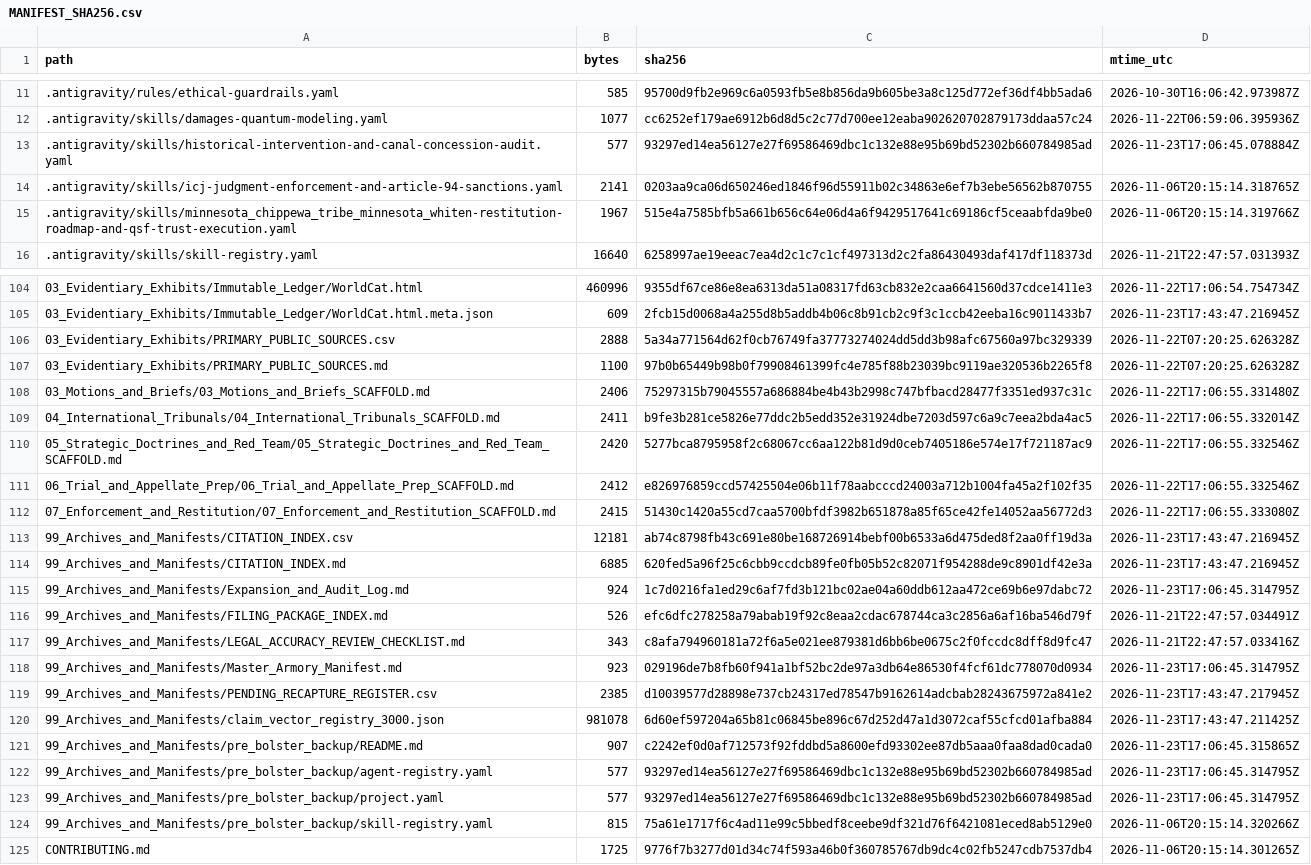
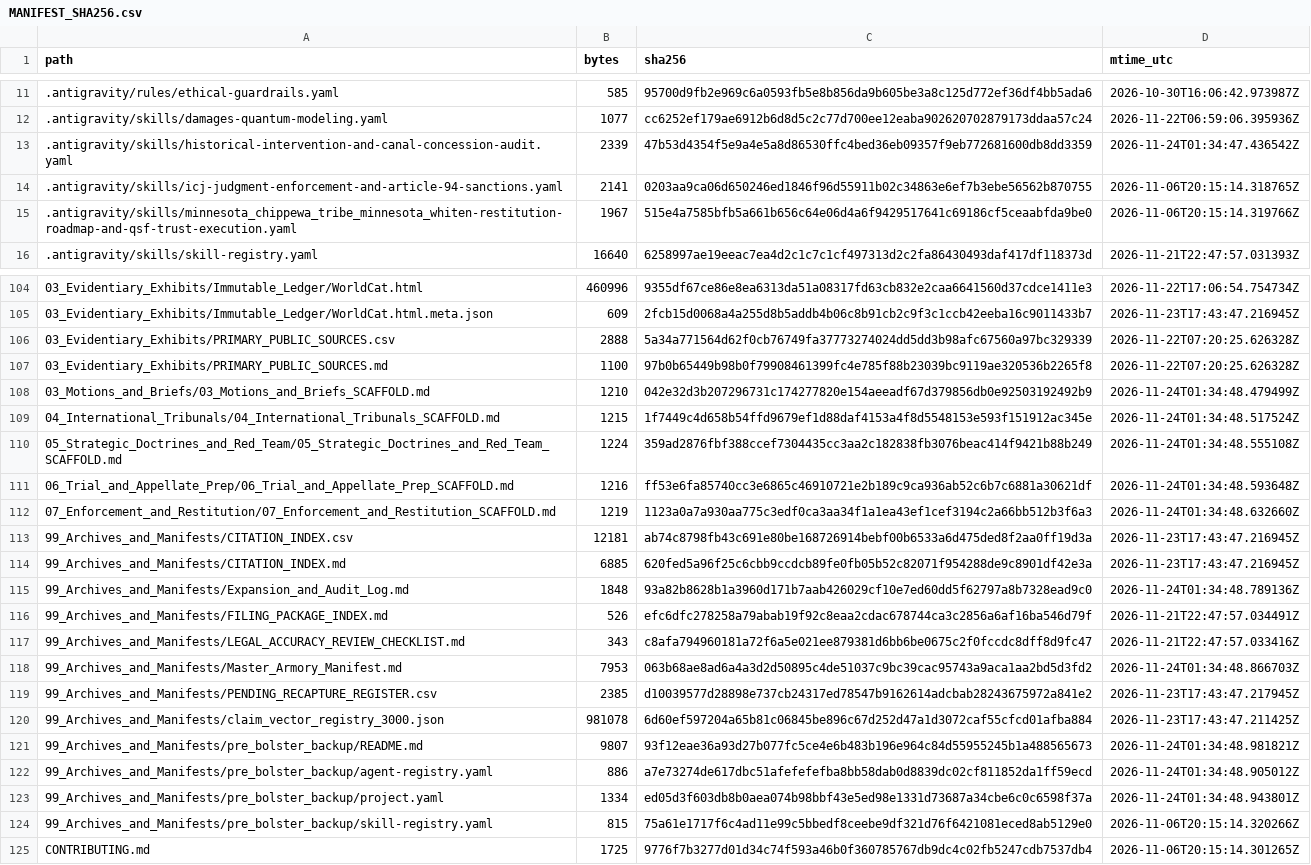
Before and after one commit to GlobalRestitutionAlliance/turtle-island-us-mn-minnesota-chippewa-tribe-minnesota-white-master-litigation, a CSV file: 99_Archives_and_Manifests/MANIFEST_SHA256.csv, drawn as a sheet; only a part is shown, gaps mark what is left out; the diff covers the shown part only.

```diff
--- a/99_Archives_and_Manifests/MANIFEST_SHA256.csv
+++ b/99_Archives_and_Manifests/MANIFEST_SHA256.csv
@@ -12,3 +12,3 @@ path,bytes,sha256,mtime_utc
 .antigravity/skills/damages-quantum-modeling.yaml,1077,cc6252ef179ae6912b6d8d5c2c77d700ee12eaba902620702879173ddaa57c24,2026-11-22T06:59:06.395936Z
-.antigravity/skills/historical-intervention-and-canal-concession-audit.yaml,577,93297ed14ea56127e27f69586469dbc1c132e88e95b69bd52302b660784985ad,2026-11-23T17:06:45.078884Z
+.antigravity/skills/historical-intervention-and-canal-concession-audit.yaml,2339,47b53d4354f5e9a4e5a8d86530ffc4bed36eb09357f9eb772681600db8dd3359,2026-11-24T01:34:47.436542Z
 .antigravity/skills/icj-judgment-enforcement-and-article-94-sanctions.yaml,2141,0203aa9ca06d650246ed1846f96d55911b02c34863e6ef7b3ebe56562b870755,2026-11-06T20:15:14.318765Z
@@ -107,18 +107,18 @@ path,bytes,sha256,mtime_utc
 03_Evidentiary_Exhibits/PRIMARY_PUBLIC_SOURCES.md,1100,97b0b65449b98b0f79908461399fc4e785f88b23039bc9119ae320536b2265f8,2026-11-22T07:20:25.626328Z
-03_Motions_and_Briefs/03_Motions_and_Briefs_SCAFFOLD.md,2406,75297315b79045557a686884be4b43b2998c747bfbacd28477f3351ed937c31c,2026-11-22T17:06:55.331480Z
-04_International_Tribunals/04_International_Tribunals_SCAFFOLD.md,2411,b9fe3b281ce5826e77ddc2b5edd352e31924dbe7203d597c6a9c7eea2bda4ac5,2026-11-22T17:06:55.332014Z
-05_Strategic_Doctrines_and_Red_Team/05_Strategic_Doctrines_and_Red_Team_SCAFFOLD.md,2420,5277bca8795958f2c68067cc6aa122b81d9d0ceb7405186e574e17f721187ac9,2026-11-22T17:06:55.332546Z
-06_Trial_and_Appellate_Prep/06_Trial_and_Appellate_Prep_SCAFFOLD.md,2412,e826976859ccd57425504e06b11f78aabcccd24003a712b1004fa45a2f102f35,2026-11-22T17:06:55.332546Z
-07_Enforcement_and_Restitution/07_Enforcement_and_Restitution_SCAFFOLD.md,2415,51430c1420a55cd7caa5700bfdf3982b651878a85f65ce42fe14052aa56772d3,2026-11-22T17:06:55.333080Z
+03_Motions_and_Briefs/03_Motions_and_Briefs_SCAFFOLD.md,1210,042e32d3b207296731c174277820e154aeeadf67d379856db0e92503192492b9,2026-11-24T01:34:48.479499Z
+04_International_Tribunals/04_International_Tribunals_SCAFFOLD.md,1215,1f7449c4d658b54ffd9679ef1d88daf4153a4f8d5548153e593f151912ac345e,2026-11-24T01:34:48.517524Z
+05_Strategic_Doctrines_and_Red_Team/05_Strategic_Doctrines_and_Red_Team_SCAFFOLD.md,1224,359ad2876fbf388ccef7304435cc3aa2c182838fb3076beac414f9421b88b249,2026-11-24T01:34:48.555108Z
+06_Trial_and_Appellate_Prep/06_Trial_and_Appellate_Prep_SCAFFOLD.md,1216,ff53e6fa85740cc3e6865c46910721e2b189c9ca936ab52c6b7c6881a30621df,2026-11-24T01:34:48.593648Z
+07_Enforcement_and_Restitution/07_Enforcement_and_Restitution_SCAFFOLD.md,1219,1123a0a7a930aa775c3edf0ca3aa34f1a1ea43ef1cef3194c2a66bb512b3f6a3,2026-11-24T01:34:48.632660Z
 99_Archives_and_Manifests/CITATION_INDEX.csv,12181,ab74c8798fb43c691e80be168726914bebf00b6533a6d475ded8f2aa0ff19d3a,2026-11-23T17:43:47.216945Z
 99_Archives_and_Manifests/CITATION_INDEX.md,6885,620fed5a96f25c6cbb9ccdcb89fe0fb05b52c82071f954288de9c8901df42e3a,2026-11-23T17:43:47.216945Z
-99_Archives_and_Manifests/Expansion_and_Audit_Log.md,924,1c7d0216fa1ed29c6af7fd3b121bc02ae04a60ddb612aa472ce69b6e97dabc72,2026-11-23T17:06:45.314795Z
+99_Archives_and_Manifests/Expansion_and_Audit_Log.md,1848,93a82b8628b1a3960d171b7aab426029cf10e7ed60dd5f62797a8b7328ead9c0,2026-11-24T01:34:48.789136Z
 99_Archives_and_Manifests/FILING_PACKAGE_INDEX.md,526,efc6dfc278258a79abab19f92c8eaa2cdac678744ca3c2856a6af16ba546d79f,2026-11-21T22:47:57.034491Z
 99_Archives_and_Manifests/LEGAL_ACCURACY_REVIEW_CHECKLIST.md,343,c8afa794960181a72f6a5e021ee879381d6bb6be0675c2f0fccdc8dff8d9fc47,2026-11-21T22:47:57.033416Z
-99_Archives_and_Manifests/Master_Armory_Manifest.md,923,029196de7b8fb60f941a1bf52bc2de97a3db64e86530f4fcf61dc778070d0934,2026-11-23T17:06:45.314795Z
+99_Archives_and_Manifests/Master_Armory_Manifest.md,7953,063b68ae8ad6a4a3d2d50895c4de51037c9bc39cac95743a9aca1aa2bd5d3fd2,2026-11-24T01:34:48.866703Z
 99_Archives_and_Manifests/PENDING_RECAPTURE_REGISTER.csv,2385,d10039577d28898e737cb24317ed78547b9162614adcbab28243675972a841e2,2026-11-23T17:43:47.217945Z
 99_Archives_and_Manifests/claim_vector_registry_3000.json,981078,6d60ef597204a65b81c06845be896c67d252d47a1d3072caf55cfcd01afba884,2026-11-23T17:43:47.211425Z
-99_Archives_and_Manifests/pre_bolster_backup/README.md,907,c2242ef0d0af712573f92fddbd5a8600efd93302ee87db5aaa0faa8dad0cada0,2026-11-23T17:06:45.315865Z
-99_Archives_and_Manifests/pre_bolster_backup/agent-registry.yaml,577,93297ed14ea56127e27f69586469dbc1c132e88e95b69bd52302b660784985ad,2026-11-23T17:06:45.314795Z
-99_Archives_and_Manifests/pre_bolster_backup/project.yaml,577,93297ed14ea56127e27f69586469dbc1c132e88e95b69bd52302b660784985ad,2026-11-23T17:06:45.314795Z
+99_Archives_and_Manifests/pre_bolster_backup/README.md,9807,93f12eae36a93d27b077fc5ce4e6b483b196e964c84d55955245b1a488565673,2026-11-24T01:34:48.981821Z
+99_Archives_and_Manifests/pre_bolster_backup/agent-registry.yaml,886,a7e73274de617dbc51afefefefba8bb58dab0d8839dc02cf811852da1ff59ecd,2026-11-24T01:34:48.905012Z
+99_Archives_and_Manifests/pre_bolster_backup/project.yaml,1334,ed05d3f603db8b0aea074b98bbf43e5ed98e1331d73687a34cbe6c0c6598f37a,2026-11-24T01:34:48.943801Z
 99_Archives_and_Manifests/pre_bolster_backup/skill-registry.yaml,815,75a61e1717f6c4ad11e99c5bbedf8ceebe9df321d76f6421081eced8ab5129e0,2026-11-06T20:15:14.320266Z
```
Also changed, not shown: 77 edited cells elsewhere in this file, 37 other files.
